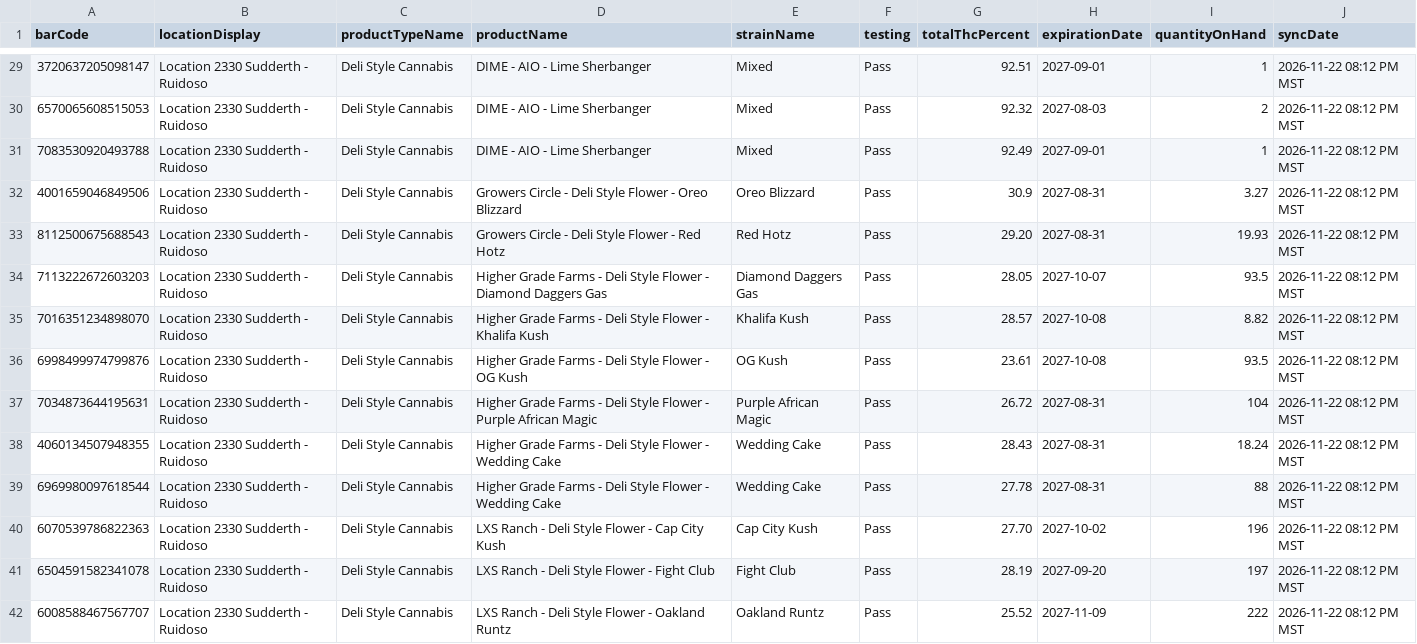
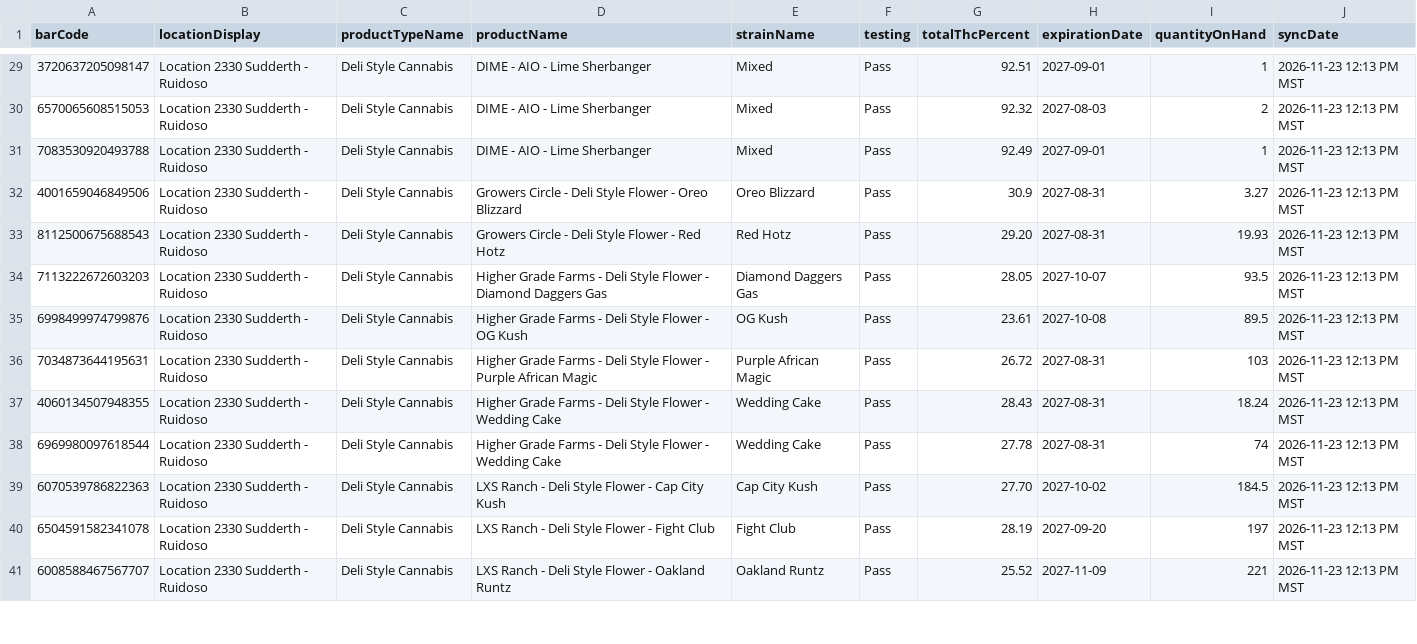
Before and after one commit to thefixinhixon/fixinhixon, a CSV file: tools/current-inventory-licensee.csv, drawn as a sheet; only a part is shown, gaps mark what is left out; the diff covers the shown part only.

Commit message:
Label generator: BioTrack deli stock sync 2026-11-23 12:13 PM MST (66 lots)

```diff
--- a/tools/current-inventory-licensee.csv
+++ b/tools/current-inventory-licensee.csv
@@ -29,14 +29,13 @@ barCode,locationDisplay,productTypeName,productName,strainName,testing,totalThcP
-3720637205098147,Location 2330 Sudderth - Ruidoso,Deli Style Cannabis,DIME - AIO - Lime Sherbanger,Mixed,Pass,92.51,2027-09-01,1,2026-11-22 08:12 PM MST
-6570065608515053,Location 2330 Sudderth - Ruidoso,Deli Style Cannabis,DIME - AIO - Lime Sherbanger,Mixed,Pass,92.32,2027-08-03,2,2026-11-22 08:12 PM MST
-7083530920493788,Location 2330 Sudderth - Ruidoso,Deli Style Cannabis,DIME - AIO - Lime Sherbanger,Mixed,Pass,92.49,2027-09-01,1,2026-11-22 08:12 PM MST
-4001659046849506,Location 2330 Sudderth - Ruidoso,Deli Style Cannabis,Growers Circle - Deli Style Flower - Oreo Blizzard,Oreo Blizzard,Pass,30.9,2027-08-31,3.27,2026-11-22 08:12 PM MST
-8112500675688543,Location 2330 Sudderth - Ruidoso,Deli Style Cannabis,Growers Circle - Deli Style Flower - Red Hotz,Red Hotz,Pass,29.20,2027-08-31,19.93,2026-11-22 08:12 PM MST
-7113222672603203,Location 2330 Sudderth - Ruidoso,Deli Style Cannabis,Higher Grade Farms - Deli Style Flower - Diamond Daggers Gas,Diamond Daggers Gas,Pass,28.05,2027-10-07,93.5,2026-11-22 08:12 PM MST
-7016351234898070,Location 2330 Sudderth - Ruidoso,Deli Style Cannabis,Higher Grade Farms - Deli Style Flower - Khalifa Kush,Khalifa Kush,Pass,28.57,2027-10-08,8.82,2026-11-22 08:12 PM MST
-6998499974799876,Location 2330 Sudderth - Ruidoso,Deli Style Cannabis,Higher Grade Farms - Deli Style Flower - OG Kush,OG Kush,Pass,23.61,2027-10-08,93.5,2026-11-22 08:12 PM MST
-7034873644195631,Location 2330 Sudderth - Ruidoso,Deli Style Cannabis,Higher Grade Farms - Deli Style Flower - Purple African Magic,Purple African Magic,Pass,26.72,2027-08-31,104,2026-11-22 08:12 PM MST
-4060134507948355,Location 2330 Sudderth - Ruidoso,Deli Style Cannabis,Higher Grade Farms - Deli Style Flower - Wedding Cake,Wedding Cake,Pass,28.43,2027-08-31,18.24,2026-11-22 08:12 PM MST
-6969980097618544,Location 2330 Sudderth - Ruidoso,Deli Style Cannabis,Higher Grade Farms - Deli Style Flower - Wedding Cake,Wedding Cake,Pass,27.78,2027-08-31,88,2026-11-22 08:12 PM MST
-6070539786822363,Location 2330 Sudderth - Ruidoso,Deli Style Cannabis,LXS Ranch - Deli Style Flower - Cap City Kush,Cap City Kush,Pass,27.70,2027-10-02,196,2026-11-22 08:12 PM MST
-6504591582341078,Location 2330 Sudderth - Ruidoso,Deli Style Cannabis,LXS Ranch - Deli Style Flower - Fight Club,Fight Club,Pass,28.19,2027-09-20,197,2026-11-22 08:12 PM MST
-6008588467567707,Location 2330 Sudderth - Ruidoso,Deli Style Cannabis,LXS Ranch - Deli Style Flower - Oakland Runtz,Oakland Runtz,Pass,25.52,2027-11-09,222,2026-11-22 08:12 PM MST
+3720637205098147,Location 2330 Sudderth - Ruidoso,Deli Style Cannabis,DIME - AIO - Lime Sherbanger,Mixed,Pass,92.51,2027-09-01,1,2026-11-23 12:13 PM MST
+6570065608515053,Location 2330 Sudderth - Ruidoso,Deli Style Cannabis,DIME - AIO - Lime Sherbanger,Mixed,Pass,92.32,2027-08-03,2,2026-11-23 12:13 PM MST
+7083530920493788,Location 2330 Sudderth - Ruidoso,Deli Style Cannabis,DIME - AIO - Lime Sherbanger,Mixed,Pass,92.49,2027-09-01,1,2026-11-23 12:13 PM MST
+4001659046849506,Location 2330 Sudderth - Ruidoso,Deli Style Cannabis,Growers Circle - Deli Style Flower - Oreo Blizzard,Oreo Blizzard,Pass,30.9,2027-08-31,3.27,2026-11-23 12:13 PM MST
+8112500675688543,Location 2330 Sudderth - Ruidoso,Deli Style Cannabis,Growers Circle - Deli Style Flower - Red Hotz,Red Hotz,Pass,29.20,2027-08-31,19.93,2026-11-23 12:13 PM MST
+7113222672603203,Location 2330 Sudderth - Ruidoso,Deli Style Cannabis,Higher Grade Farms - Deli Style Flower - Diamond Daggers Gas,Diamond Daggers Gas,Pass,28.05,2027-10-07,93.5,2026-11-23 12:13 PM MST
+6998499974799876,Location 2330 Sudderth - Ruidoso,Deli Style Cannabis,Higher Grade Farms - Deli Style Flower - OG Kush,OG Kush,Pass,23.61,2027-10-08,89.5,2026-11-23 12:13 PM MST
+7034873644195631,Location 2330 Sudderth - Ruidoso,Deli Style Cannabis,Higher Grade Farms - Deli Style Flower - Purple African Magic,Purple African Magic,Pass,26.72,2027-08-31,103,2026-11-23 12:13 PM MST
+4060134507948355,Location 2330 Sudderth - Ruidoso,Deli Style Cannabis,Higher Grade Farms - Deli Style Flower - Wedding Cake,Wedding Cake,Pass,28.43,2027-08-31,18.24,2026-11-23 12:13 PM MST
+6969980097618544,Location 2330 Sudderth - Ruidoso,Deli Style Cannabis,Higher Grade Farms - Deli Style Flower - Wedding Cake,Wedding Cake,Pass,27.78,2027-08-31,74,2026-11-23 12:13 PM MST
+6070539786822363,Location 2330 Sudderth - Ruidoso,Deli Style Cannabis,LXS Ranch - Deli Style Flower - Cap City Kush,Cap City Kush,Pass,27.70,2027-10-02,184.5,2026-11-23 12:13 PM MST
+6504591582341078,Location 2330 Sudderth - Ruidoso,Deli Style Cannabis,LXS Ranch - Deli Style Flower - Fight Club,Fight Club,Pass,28.19,2027-09-20,197,2026-11-23 12:13 PM MST
+6008588467567707,Location 2330 Sudderth - Ruidoso,Deli Style Cannabis,LXS Ranch - Deli Style Flower - Oakland Runtz,Oakland Runtz,Pass,25.52,2027-11-09,221,2026-11-23 12:13 PM MST
```
Also changed, not shown: 4 added rows and 60 edited cells elsewhere in this file.
